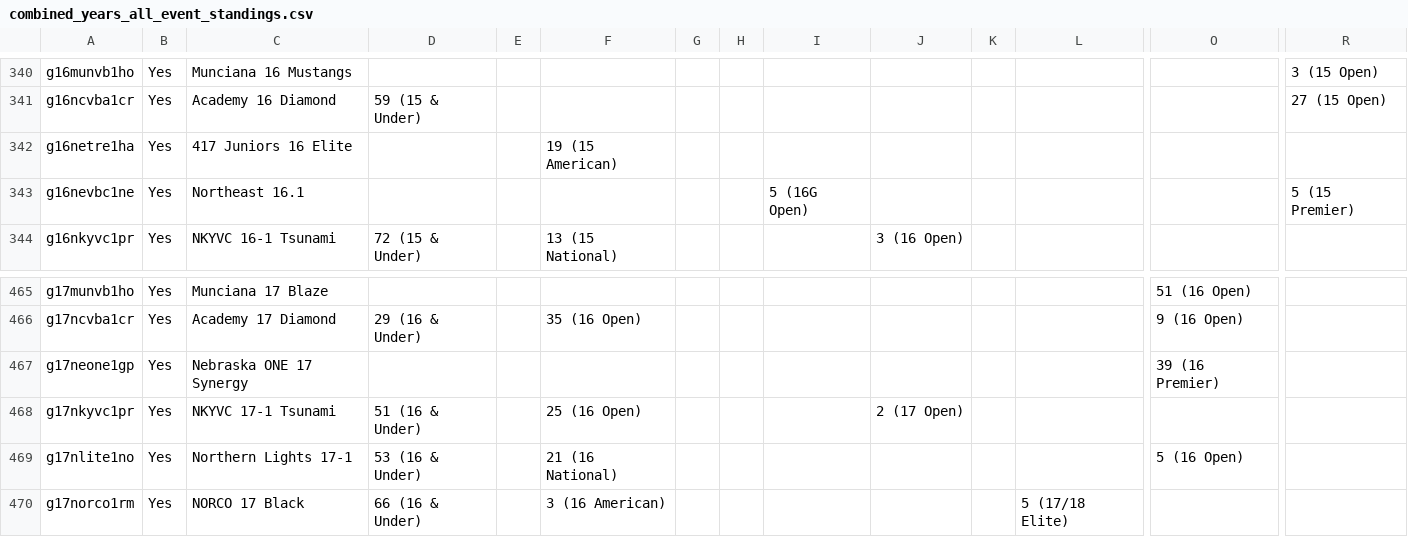
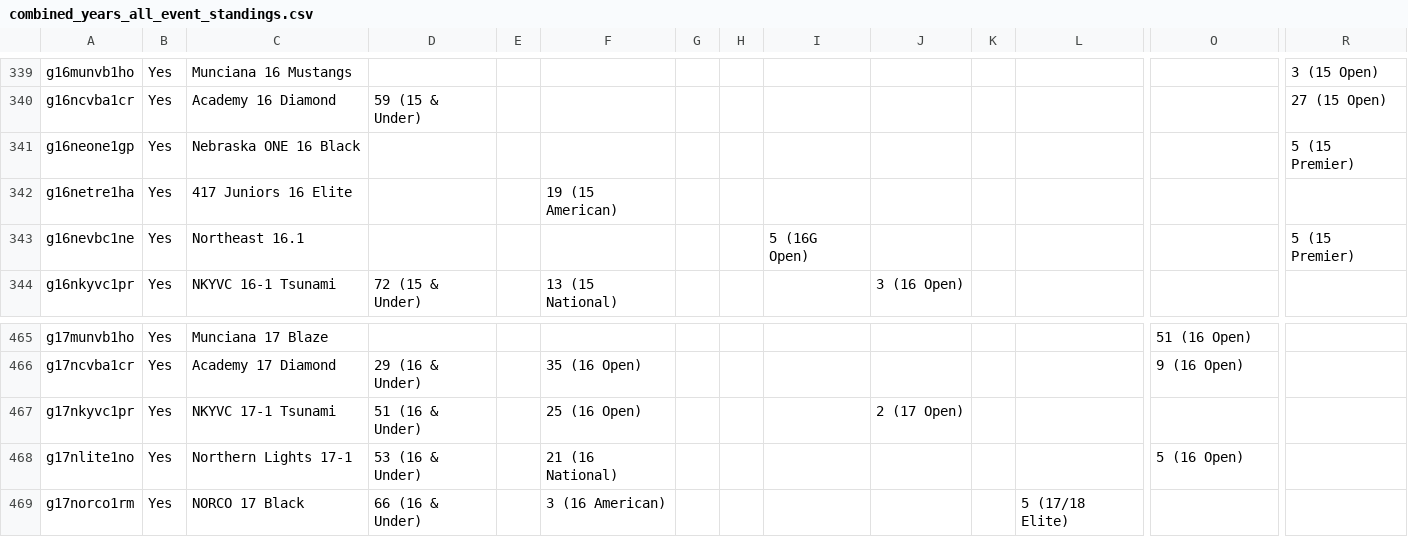
Before and after one commit to rcski77/AES-Results-Scraping, a CSV file: combined_years_all_event_standings.csv, drawn as a sheet; only a part is shown, gaps mark what is left out; removed rows and columns are numbered as before the commit, all else as after; rows hold the shown columns only; the diff covers the shown part only; the diff names each change by its address in the sheet, - before the commit and + after, or states it on an @@ line.

```diff
--- a/combined_years_all_event_standings.csv
+++ b/combined_years_all_event_standings.csv
+row 341: g16neone1gp | Yes | Nebraska ONE 16 Black |  |  |  |  |  |  |  |  |  |  | 5 (15 Premier)
-row 467: g17neone1gp | Yes | Nebraska ONE 17 Synergy |  |  |  |  |  |  |  |  |  | 39 (16 Premier)
```
Also changed, not shown: 3 added rows and 2 removed rows elsewhere in this file, 8 other files.
